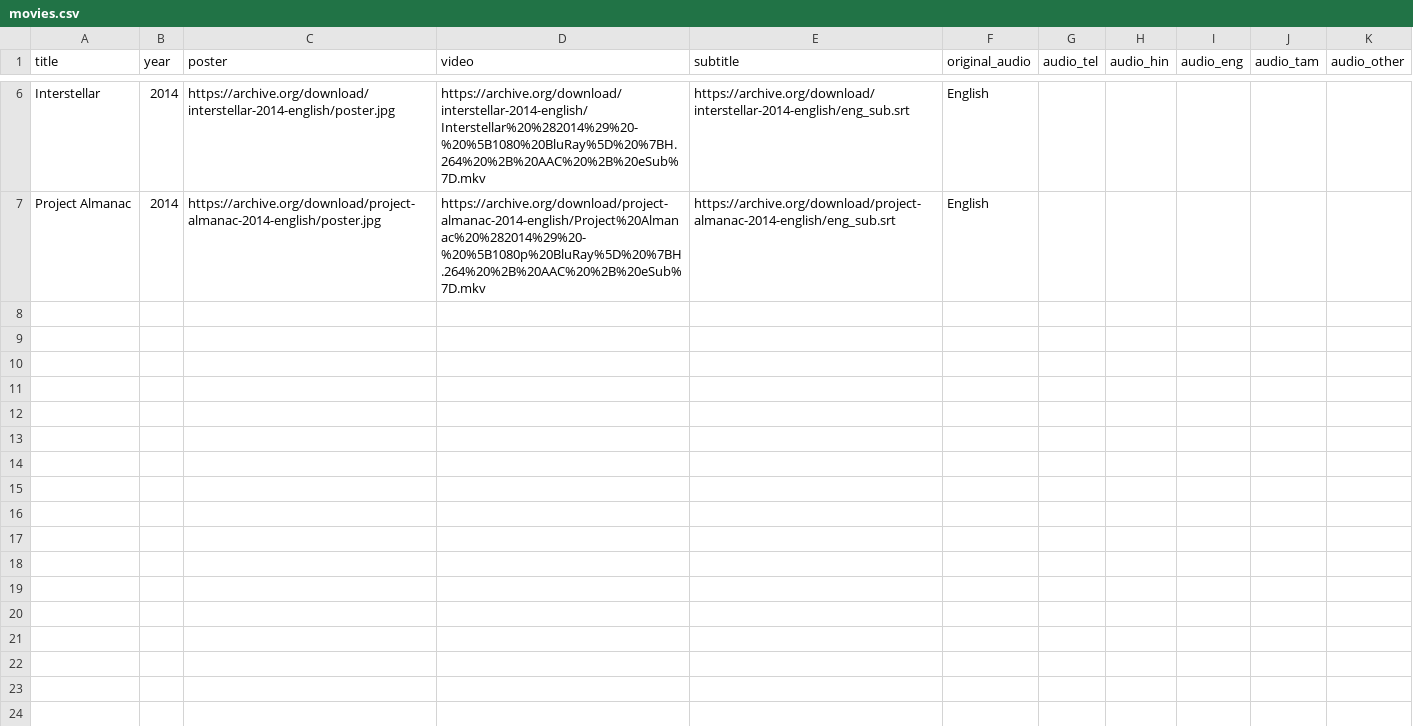
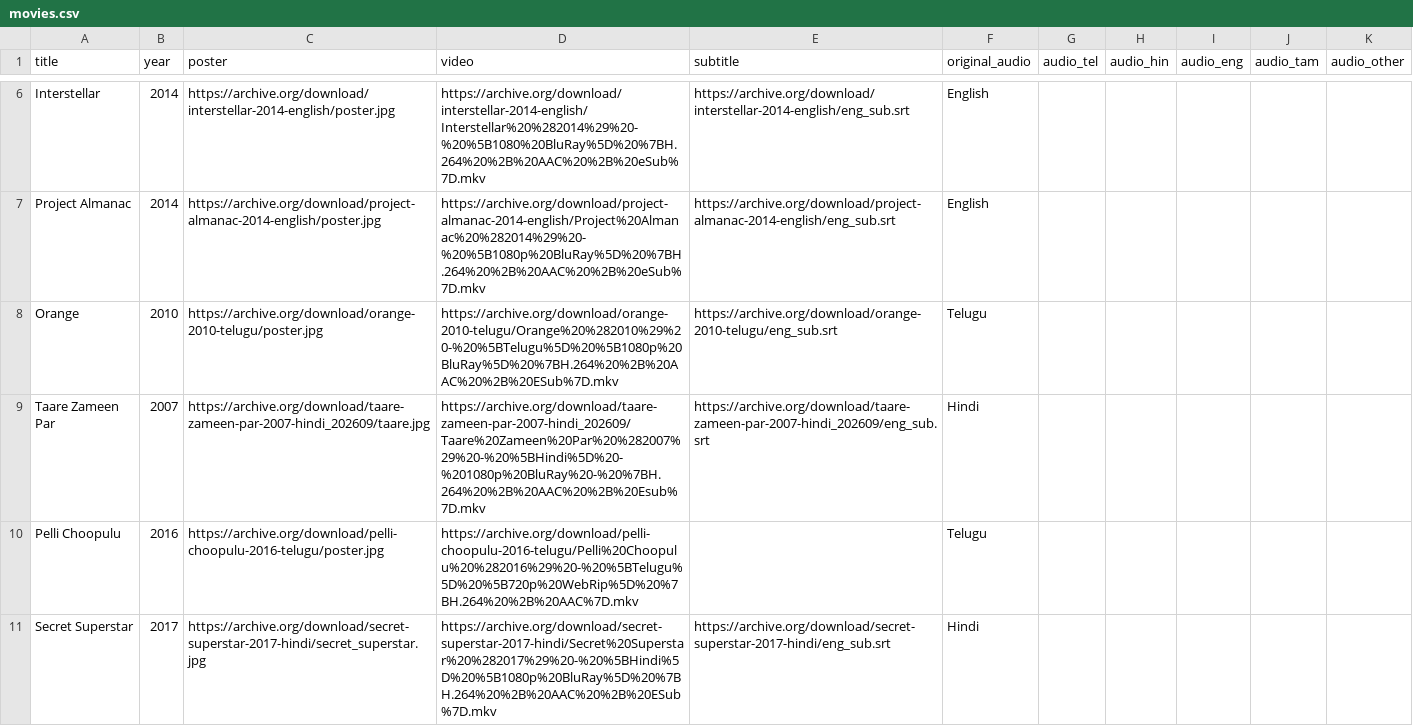
Before and after one commit to chaitanyakumar-ReDSeC/PopCorn, a CSV file: public/movies.csv, drawn as a sheet; only a part is shown, gaps mark what is left out; the diff covers the shown part only; the diff names each change by its address in the sheet, - before the commit and + after, or states it on an @@ line.

Commit message:
New Movies and Episodes added

```diff
--- a/public/movies.csv
+++ b/public/movies.csv
+row 8: Orange | 2010 | https://archive.org/download/orange-2010-telugu/poster.jpg | https://archive.org/download/orange-2010-telugu/Orange%20%282010%29%20-%20%5BTelugu%5D%20%5B1080p%20BluRay%5D%20%7BH.264%20%2B%20AAC%20%2B%20ESub%7D.mkv | https://archive.org/download/orange-2010-telugu/eng_sub.srt | Telugu
+row 9: Taare Zameen Par | 2007 | https://archive.org/download/taare-zameen-par-2007-hindi_202609/taare.jpg | https://archive.org/download/taare-zameen-par-2007-hindi_202609/Taare%20Zameen%20Par%20%282007%29%20-%20%5BHindi%5D%20-%201080p%20BluRay%20-%20%7BH.264%20%2B%20AAC%20%2B%20Esub%7D.mkv | https://archive.org/download/taare-zameen-par-2007-hindi_202609/eng_sub.srt | Hindi
+row 10: Pelli Choopulu | 2016 | https://archive.org/download/pelli-choopulu-2016-telugu/poster.jpg | https://archive.org/download/pelli-choopulu-2016-telugu/Pelli%20Choopulu%20%282016%29%20-%20%5BTelugu%5D%20%5B720p%20WebRip%5D%20%7BH.264%20%2B%20AAC%7D.mkv |  | Telugu
+row 11: Secret Superstar | 2017 | https://archive.org/download/secret-superstar-2017-hindi/secret_superstar.jpg | https://archive.org/download/secret-superstar-2017-hindi/Secret%20Superstar%20%282017%29%20-%20%5BHindi%5D%20%5B1080p%20BluRay%5D%20%7BH.264%20%2B%20AAC%20%2B%20ESub%7D.mkv | https://archive.org/download/secret-superstar-2017-hindi/eng_sub.srt | Hindi
```
Also changed, not shown: 3 added rows elsewhere in this file, public/series.csv.
